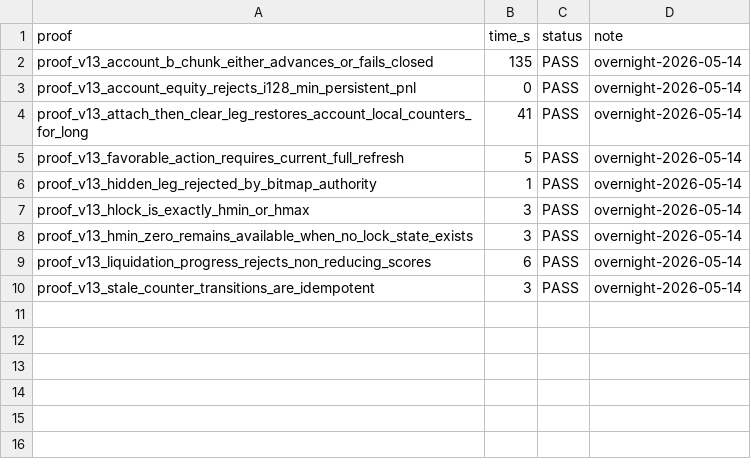
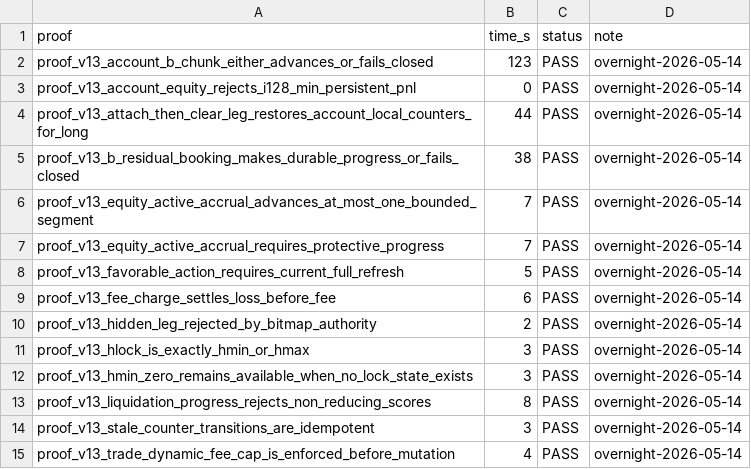
Before and after one commit to NorthernAI-coder/percolator, a TSV file: kani_audit_final.tsv, drawn as a sheet.

```diff
--- a/kani_audit_final.tsv
+++ b/kani_audit_final.tsv
@@ -1,10 +1,15 @@
 proof	time_s	status	note
-proof_v13_account_b_chunk_either_advances_or_fails_closed	135	PASS	overnight-2026-05-14
+proof_v13_account_b_chunk_either_advances_or_fails_closed	123	PASS	overnight-2026-05-14
 proof_v13_account_equity_rejects_i128_min_persistent_pnl	0	PASS	overnight-2026-05-14
-proof_v13_attach_then_clear_leg_restores_account_local_counters_for_long	41	PASS	overnight-2026-05-14
+proof_v13_attach_then_clear_leg_restores_account_local_counters_for_long	44	PASS	overnight-2026-05-14
+proof_v13_b_residual_booking_makes_durable_progress_or_fails_closed	38	PASS	overnight-2026-05-14
+proof_v13_equity_active_accrual_advances_at_most_one_bounded_segment	7	PASS	overnight-2026-05-14
+proof_v13_equity_active_accrual_requires_protective_progress	7	PASS	overnight-2026-05-14
 proof_v13_favorable_action_requires_current_full_refresh	5	PASS	overnight-2026-05-14
-proof_v13_hidden_leg_rejected_by_bitmap_authority	1	PASS	overnight-2026-05-14
+proof_v13_fee_charge_settles_loss_before_fee	6	PASS	overnight-2026-05-14
+proof_v13_hidden_leg_rejected_by_bitmap_authority	2	PASS	overnight-2026-05-14
 proof_v13_hlock_is_exactly_hmin_or_hmax	3	PASS	overnight-2026-05-14
 proof_v13_hmin_zero_remains_available_when_no_lock_state_exists	3	PASS	overnight-2026-05-14
-proof_v13_liquidation_progress_rejects_non_reducing_scores	6	PASS	overnight-2026-05-14
+proof_v13_liquidation_progress_rejects_non_reducing_scores	8	PASS	overnight-2026-05-14
 proof_v13_stale_counter_transitions_are_idempotent	3	PASS	overnight-2026-05-14
+proof_v13_trade_dynamic_fee_cap_is_enforced_before_mutation	4	PASS	overnight-2026-05-14
```
Also changed, not shown: kani_audit_full.tsv, 4 other files.
